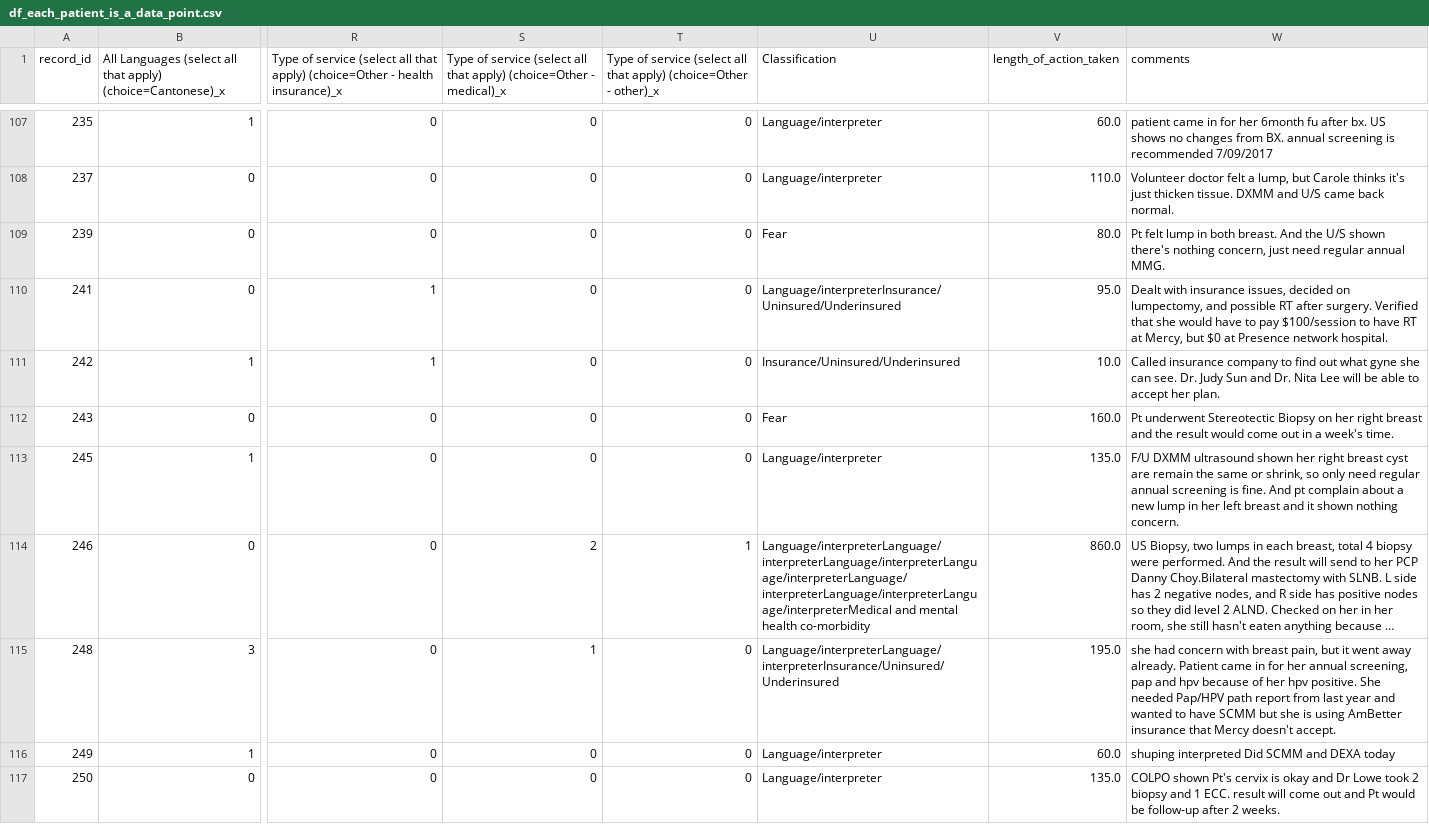
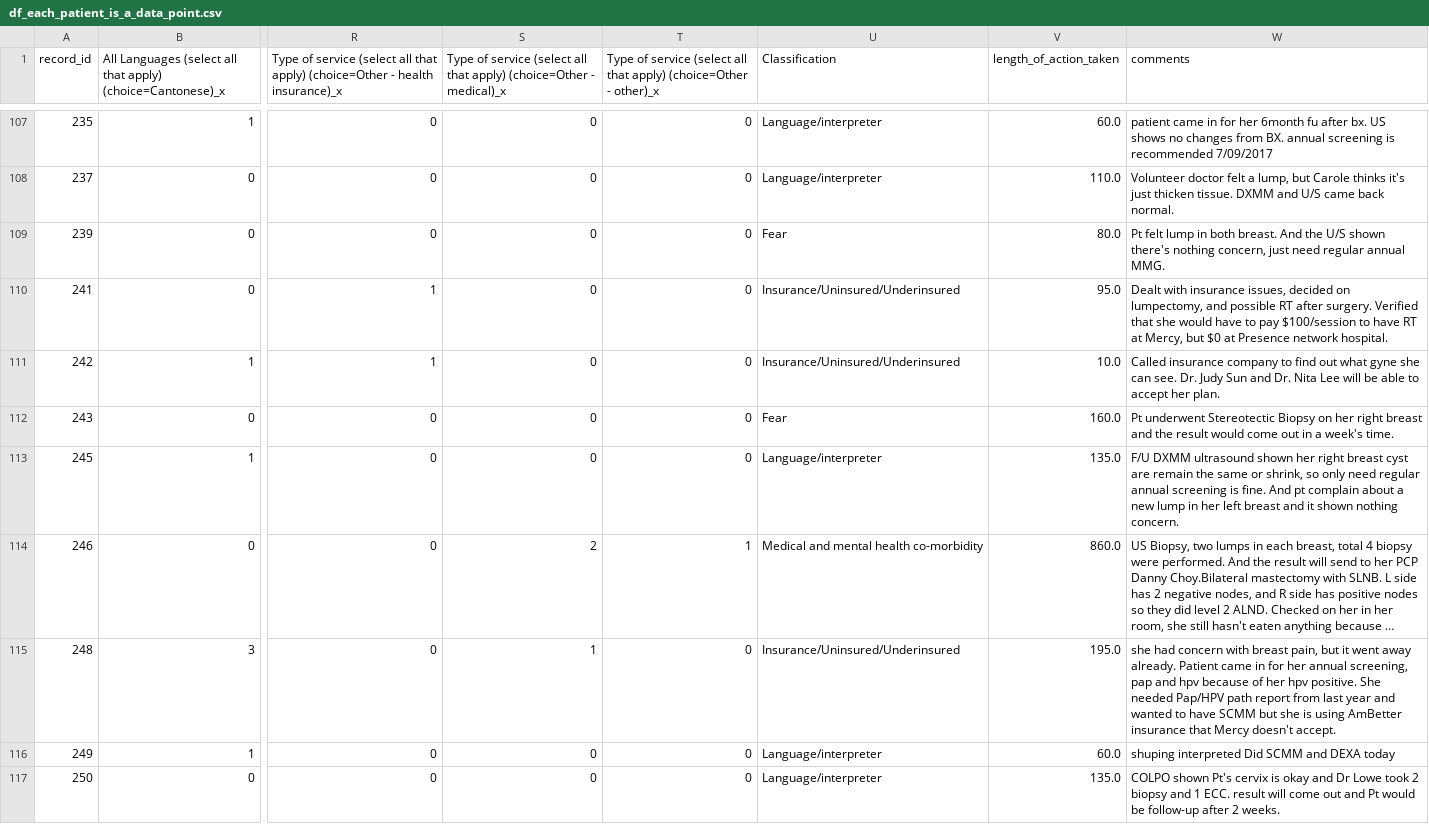
Before and after one commit to JohnCrissman/topic-model-creator, a CSV file: df_each_patient_is_a_data_point.csv, drawn as a sheet; only a part is shown, gaps mark what is left out; long unchanged cells end in …; the diff covers the shown part only; the diff names each change by its address in the sheet, - before the commit and + after, or states it on an @@ line.

```diff
--- a/df_each_patient_is_a_data_point.csv
+++ b/df_each_patient_is_a_data_point.csv
-U110 (Classification): Language/interpreterInsurance/Uninsured/Underinsured
+U110 (Classification): Insurance/Uninsured/Underinsured
-U114 (Classification): Language/interpreterLanguage/interpreterLanguage/interpreterLanguage/interpreterLanguage/interpreterLanguage/interpreterLanguage/interpreterMedical and mental…
+U114 (Classification): Medical and mental…
-U115 (Classification): Language/interpreterLanguage/interpreterInsurance/Uninsured/Underinsured
+U115 (Classification): Insurance/Uninsured/Underinsured
```
Also changed, not shown: 69 edited cells elsewhere in this file, 2 other files.
